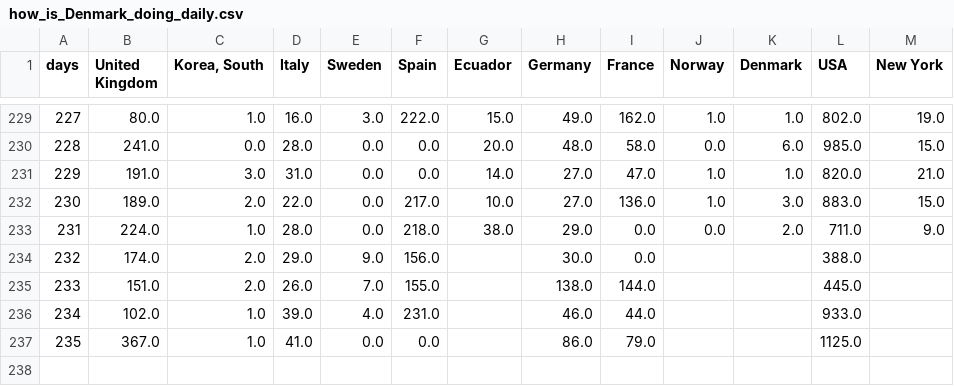
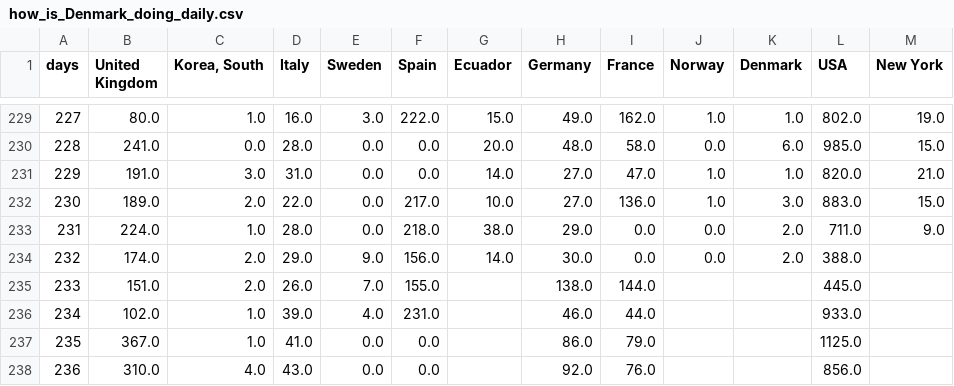
Before and after one commit to cboesgaard/how_is_Denmark_doing, a CSV file: data/how_is_Denmark_doing_daily.csv, drawn as a sheet; only a part is shown, gaps mark what is left out.

```diff
--- a/data/how_is_Denmark_doing_daily.csv
+++ b/data/how_is_Denmark_doing_daily.csv
@@ -233,3 +233,3 @@ days,United Kingdom,"Korea, South",Italy,Sweden,Spain,Ecuador,Germany,France,Nor
 231,224.0,1.0,28.0,0.0,218.0,38.0,29.0,0.0,0.0,2.0,711.0,9.0
-232,174.0,2.0,29.0,9.0,156.0,,30.0,0.0,,,388.0,
+232,174.0,2.0,29.0,9.0,156.0,14.0,30.0,0.0,0.0,2.0,388.0,
 233,151.0,2.0,26.0,7.0,155.0,,138.0,144.0,,,445.0,
@@ -237 +237,2 @@ days,United Kingdom,"Korea, South",Italy,Sweden,Spain,Ecuador,Germany,France,Nor
 235,367.0,1.0,41.0,0.0,0.0,,86.0,79.0,,,1125.0,
+236,310.0,4.0,43.0,0.0,0.0,,92.0,76.0,,,856.0,
```
Also changed, not shown: data/how_is_Denmark_doing_cumulative.csv, data/how_is_Denmark_doing_cumulative_pop.csv, 11 other files.
